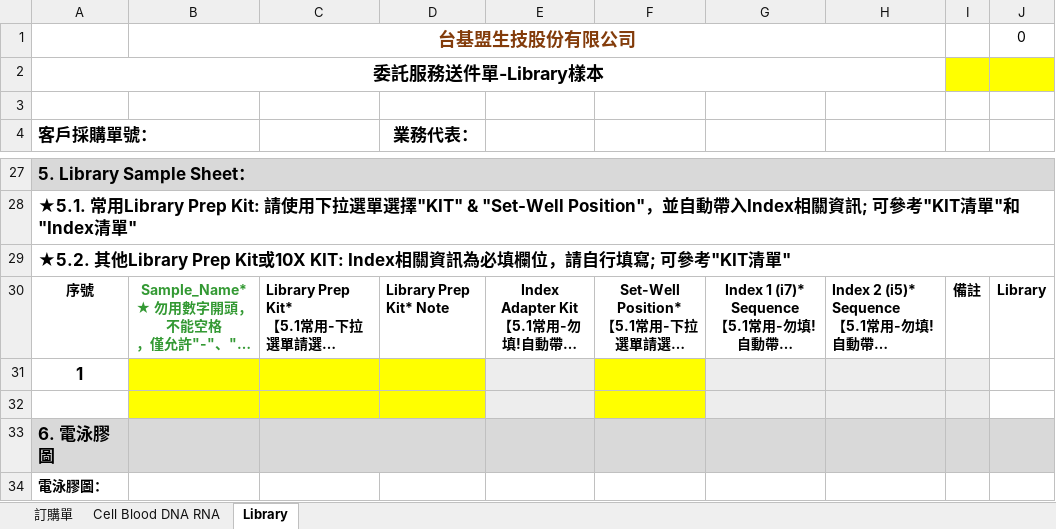
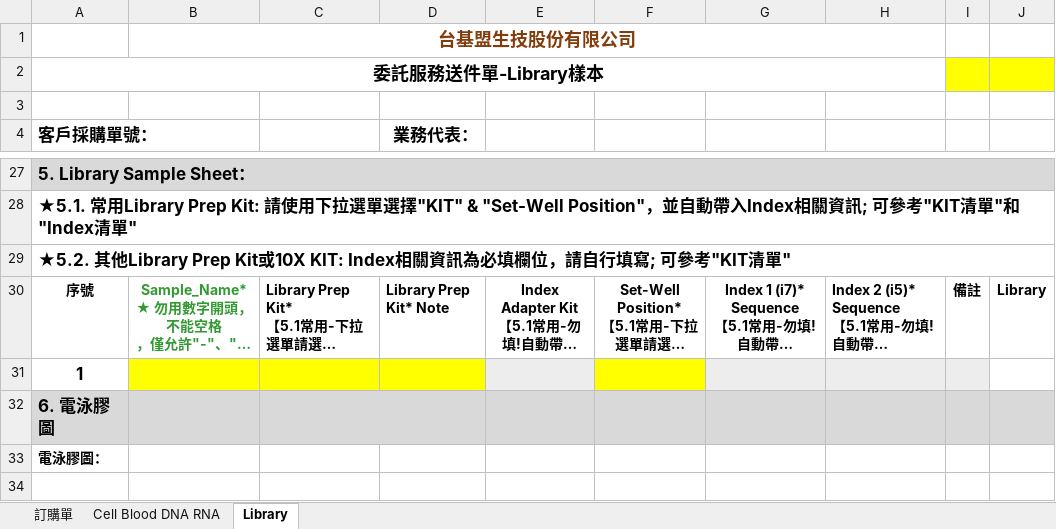
Before and after one commit to windrain0317/tgia-order-system, an Excel workbook: tgia-backend/templates/order_template.xlsx, sheet Library, drawn as a sheet; only a part is shown, gaps mark what is left out; long unchanged cells end in …; values as stored, in another font and other column widths than the file's, no borders; charts and pictures not drawn; the diff covers the shown part only; the diff names each change by its address in the sheet, - before the commit and + after, or states it on an @@ line.

```diff
--- a/tgia-backend/templates/order_template.xlsx (sheet Library)
+++ b/tgia-backend/templates/order_template.xlsx (sheet Library)
-J1: 0
+J1: (empty)
-row 32: (empty)
```
Also changed, not shown: 2 edited cells, cell formats and merged cells elsewhere in this sheet, sheet 訂購單, charts or pictures, public/templates/library_templates.xlsx, public/templates/sample_template.xlsx, 5 other files.
